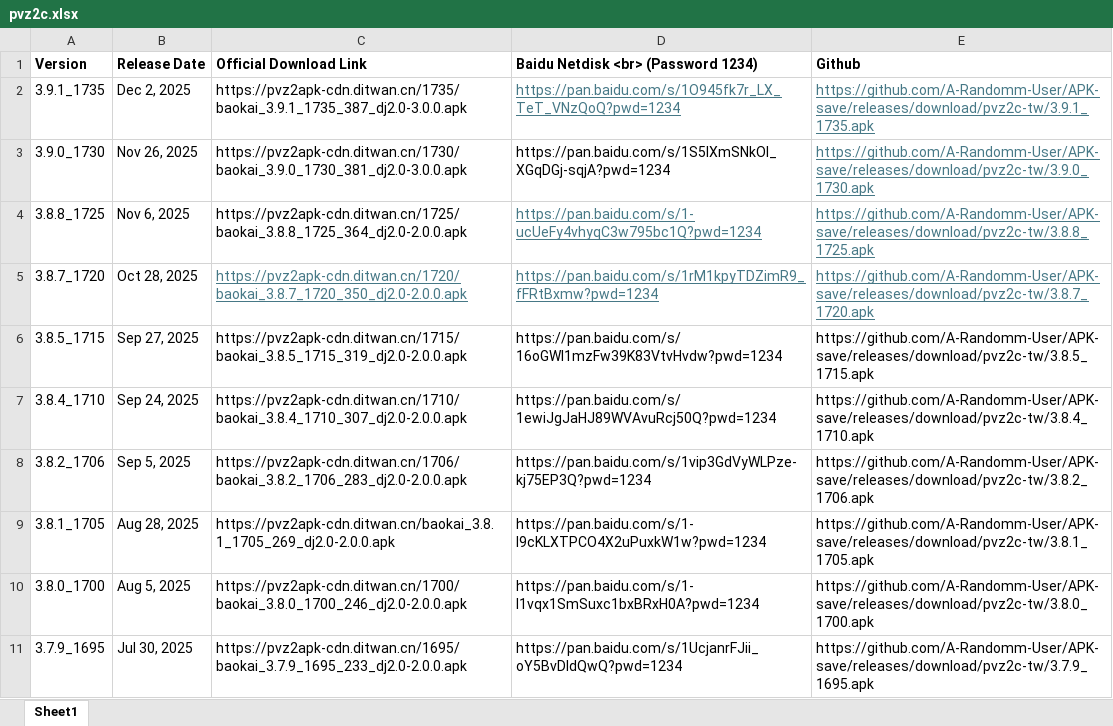
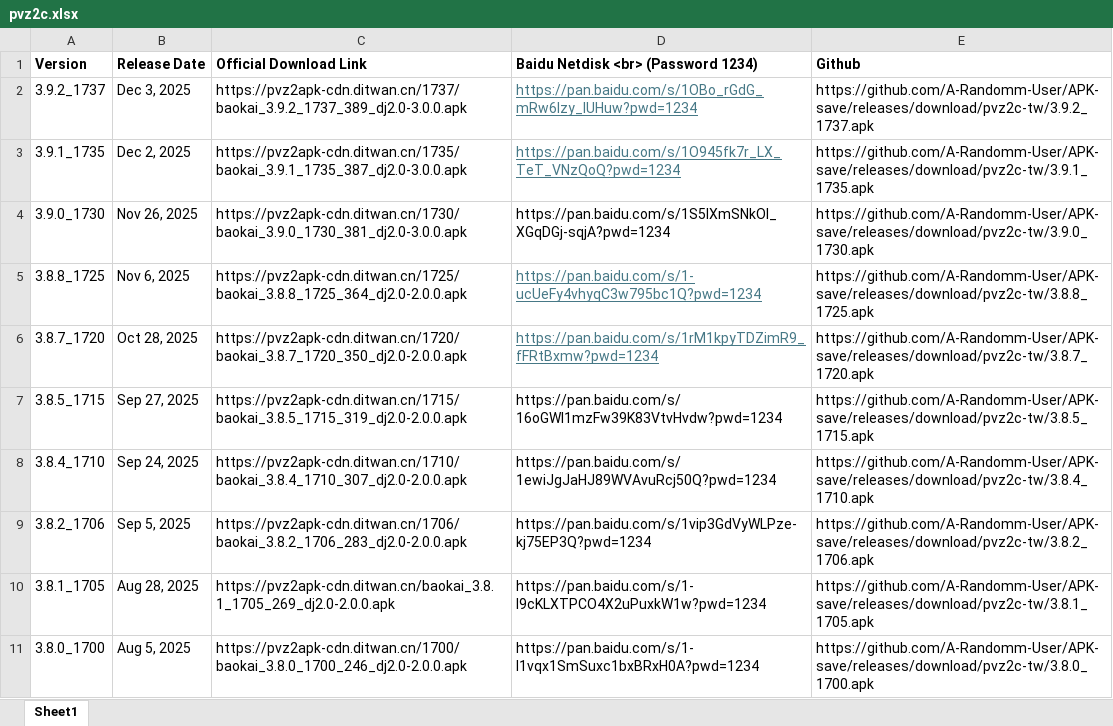
Before and after one commit to A-Randomm-User/APK-save, an Excel workbook: pvz2c.xlsx, sheet Sheet1, drawn as a sheet; only a part is shown; the shorter side is filled out with more unchanged rows; values as stored, in another font and other column widths than the file's, no borders; addresses are those after the commit; the diff names each change by its address in the sheet, - before the commit and + after, or states it on an @@ line.

Commit message:
Update pvz2c.xlsx

```diff
--- a/pvz2c.xlsx (sheet Sheet1)
+++ b/pvz2c.xlsx (sheet Sheet1)
+row 2: 3.9.2_1737 | Dec 3, 2025 | https://pvz2apk-cdn.ditwan.cn/1737/baokai_3.9.2_1737_389_dj2.0-3.0.0.apk | https://pan.baidu.com/s/1OBo_rGdG_mRw6lzy_IUHuw?pwd=1234 | https://github.com/A-Randomm-User/APK-save/releases/download/pvz2c-tw/3.9.2_1737.apk
@@ E3:E6 underline: on → off, text colour: #467886 → black @@
@@ C6 underline: on → off, text colour: #467886 → black @@
```
